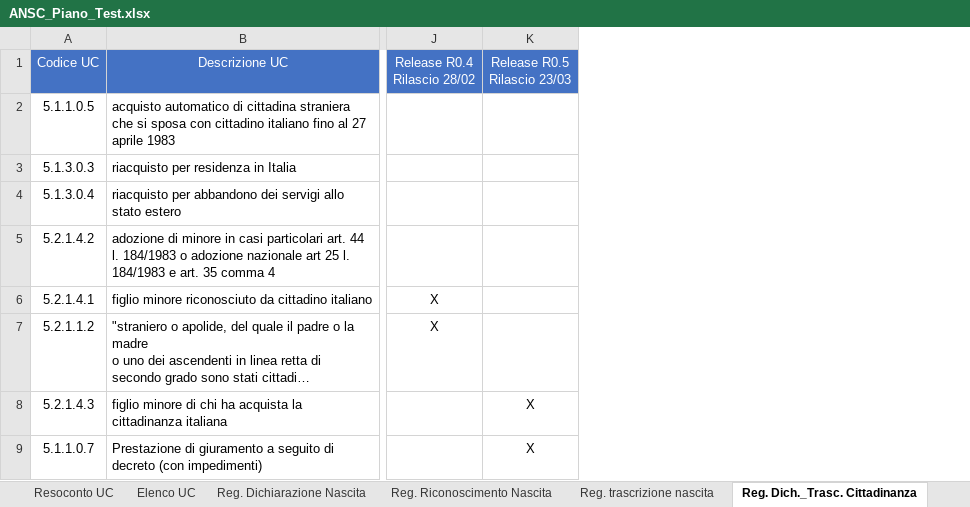
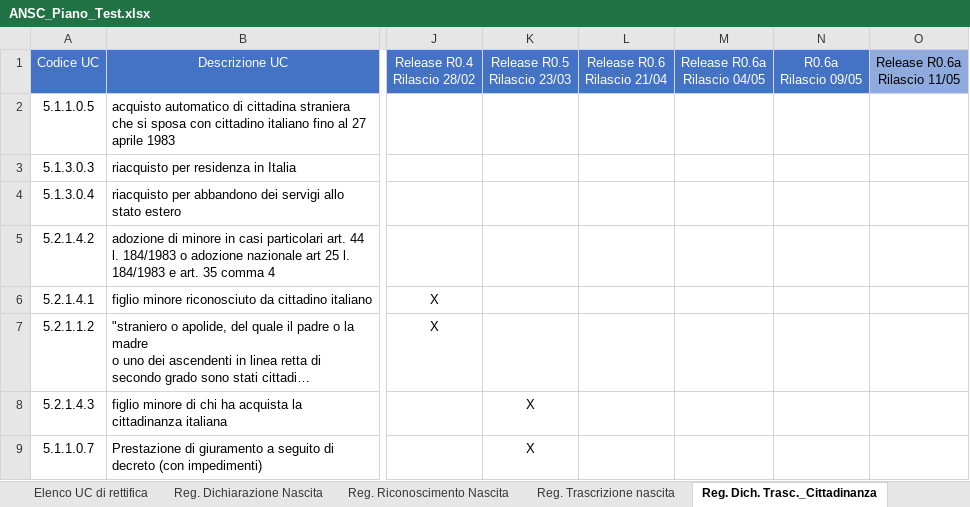
Before and after one commit to italia/ansc, an Excel workbook: docs/CasiTest/ANSC_Piano_Test.xlsx, sheet Reg. Dich. Trasc._Cittadinanza, drawn as a sheet; only a part is shown, gaps mark what is left out; long unchanged cells end in …; values as stored, in another font and other column widths than the file's, no borders; conditional formats not drawn; ↵ is a line break in a cell; the diff covers the shown part only; the diff names each change by its address in the sheet, - before the commit and + after, or states it on an @@ line.

```diff
--- a/docs/CasiTest/ANSC_Piano_Test.xlsx (sheet Reg. Dich. Trasc._Cittadinanza)
+++ b/docs/CasiTest/ANSC_Piano_Test.xlsx (sheet Reg. Dich. Trasc._Cittadinanza)
-sheet tab: Reg. trascrizione nascita
+sheet tab: Reg. Trascrizione nascita
-sheet tab: Reg. Dich._Trasc. Cittadinanza
+sheet tab: Reg. Dich. Trasc._Cittadinanza
+sheet tab: Elenco UC di rettifica
+column L, row 1: Release R0.6 ↵ Rilascio 21/04
+column M, row 1: Release R0.6a ↵ Rilascio 04/05
+column N, row 1: R0.6a ↵ Rilascio 09/05
+column O, row 1: Release R0.6a ↵ Rilascio 11/05
```
Also changed, not shown: 19 added rows elsewhere in this sheet, sheet Reg. Dichiarazione Nascita, sheet Resoconto, sheet Reg. Trascrizione nascita, sheet Elenco UC, sheet Reg. Riconoscimento Nascita, sheet Reg. Matrimonio, 2 more sheets, other sheet tabs, hidden cells.
